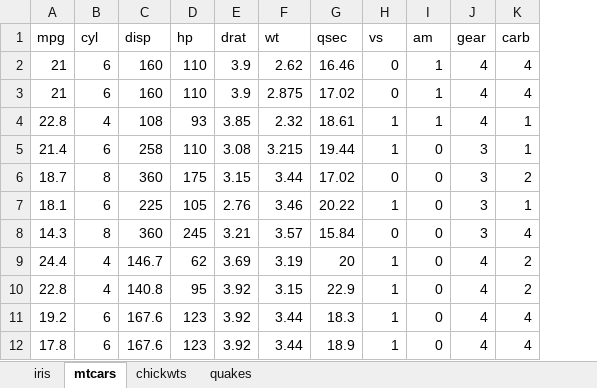
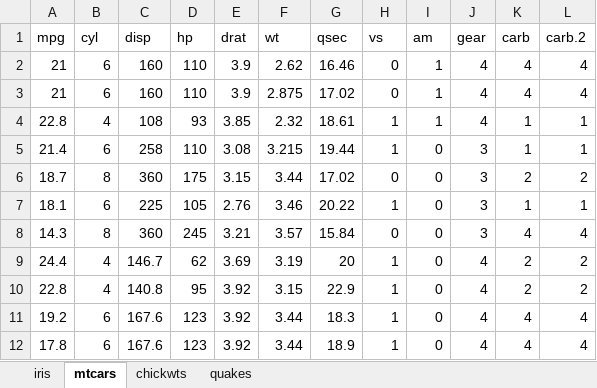
Before and after one commit to Glamfirth88/R-Workshop-Day-1, an Excel workbook: data/example.xlsx, sheet mtcars, drawn as a sheet; only a part is shown; values as stored, in another font and other column widths than the file's, no borders; the diff names each change by its address in the sheet, - before the commit and + after, or states it on an @@ line.

Commit message:
Yannan New data

```diff
--- a/data/example.xlsx (sheet mtcars)
+++ b/data/example.xlsx (sheet mtcars)
+column L (carb.2), rows 2-12: 4 | 4 | 1 | 1 | 2 | 1 | 4 | 2 | 2 | 4 | 4
```
